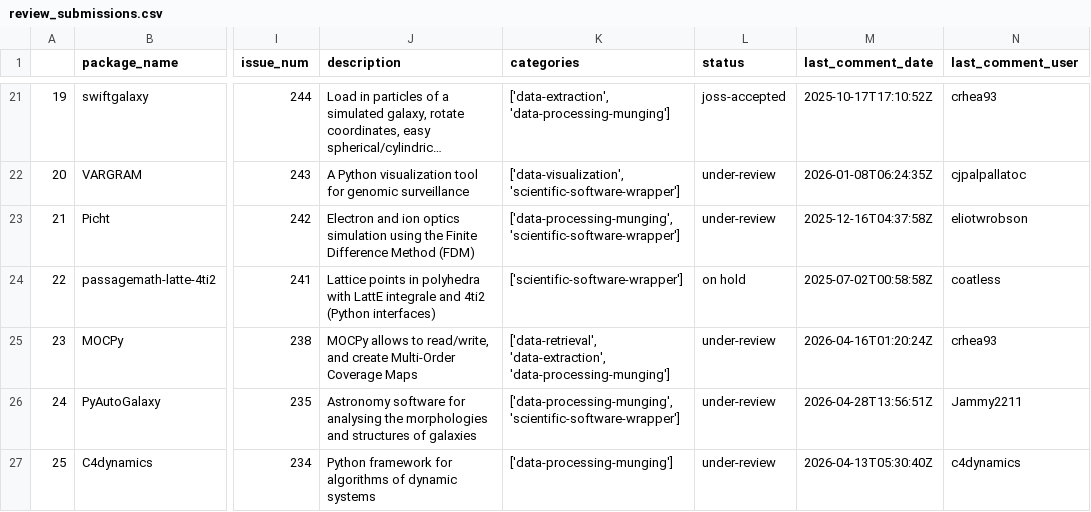
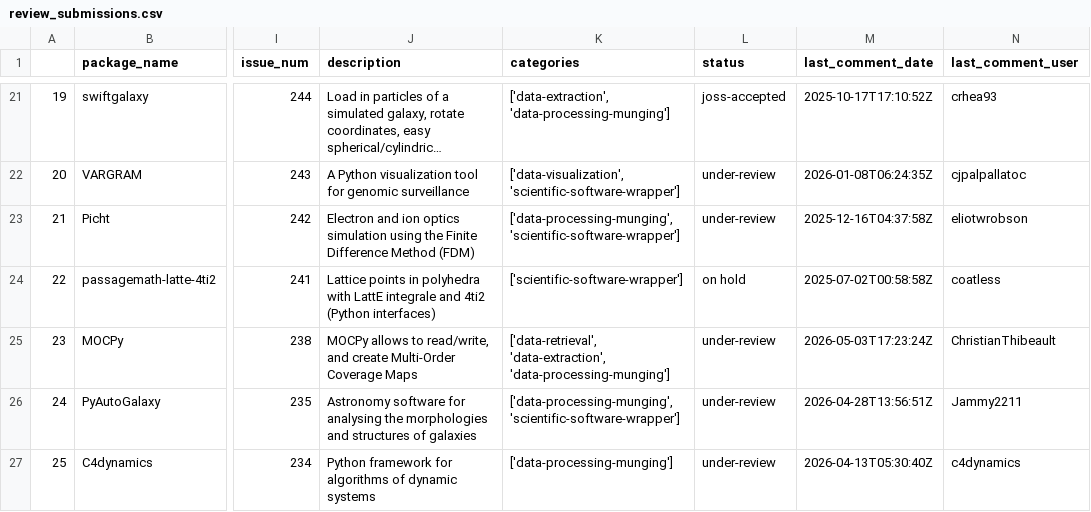
Before and after one commit to pyOpenSci/metrics, a CSV file: _data/review_submissions.csv, drawn as a sheet; only a part is shown, gaps mark what is left out; long unchanged cells end in …; the diff names each change by its address in the sheet, - before the commit and + after, or states it on an @@ line.

```diff
--- a/_data/review_submissions.csv
+++ b/_data/review_submissions.csv
-M25 (last_comment_date): 2026-04-16T01:20:24Z
+M25 (last_comment_date): 2026-05-03T17:23:24Z
-N25 (last_comment_user): crhea93
+N25 (last_comment_user): ChristianThibeault
```
Also changed, not shown: _data/2026_all_issues_prs.csv.
